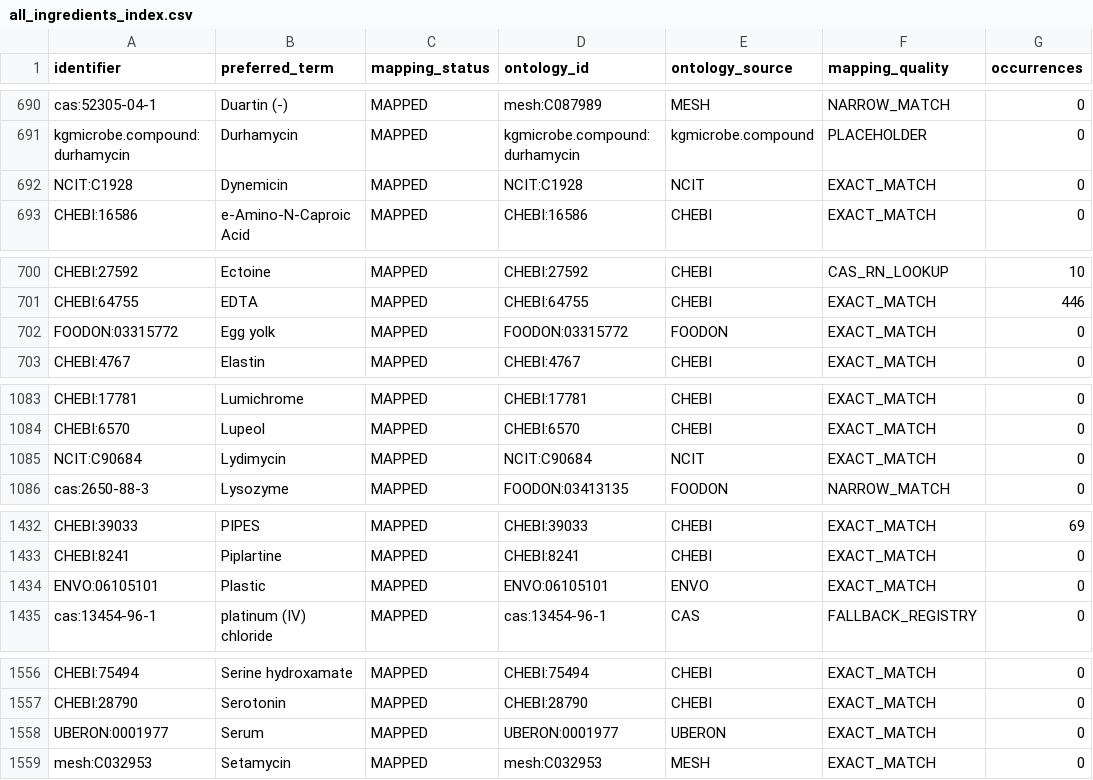
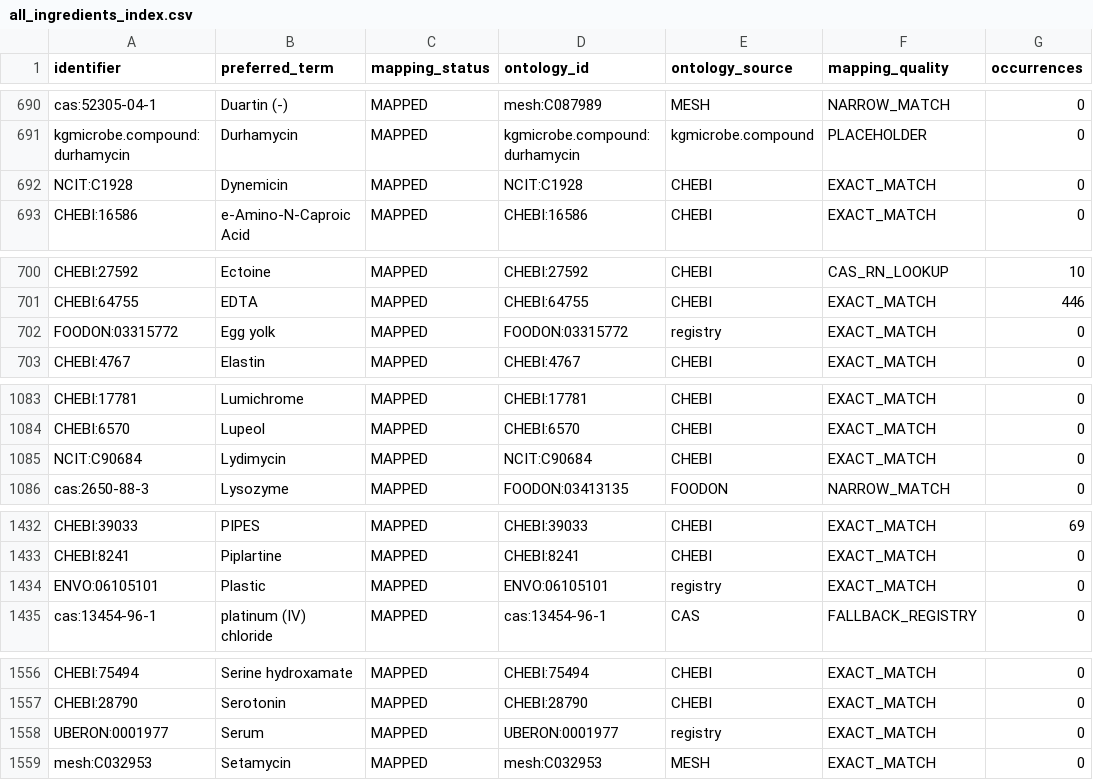
Before and after one commit to CultureBotAI/MediaIngredientMech, a CSV file: data/curated/all_ingredients_index.csv, drawn as a sheet; only a part is shown, gaps mark what is left out; the diff covers the shown part only; the diff names each change by its address in the sheet, - before the commit and + after, or states it on an @@ line.

```diff
--- a/data/curated/all_ingredients_index.csv
+++ b/data/curated/all_ingredients_index.csv
-E692 (ontology_source): NCIT
+E692 (ontology_source): CHEBI
-E702 (ontology_source): FOODON
+E702 (ontology_source): registry
-E1085 (ontology_source): NCIT
+E1085 (ontology_source): CHEBI
-E1434 (ontology_source): ENVO
+E1434 (ontology_source): registry
-E1558 (ontology_source): UBERON
+E1558 (ontology_source): registry
```
Also changed, not shown: 9 edited cells elsewhere in this file, data/curated/mapped_ingredients_index.csv, 11 other files.
